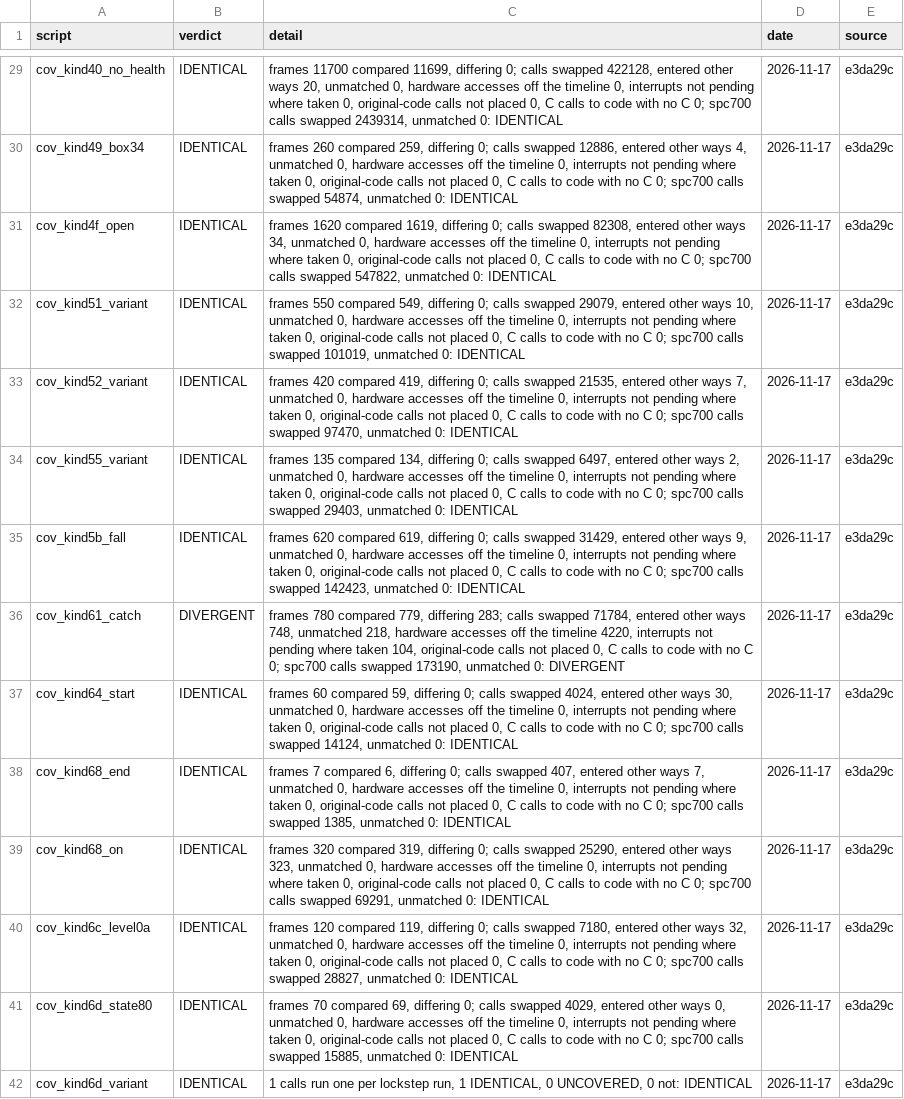
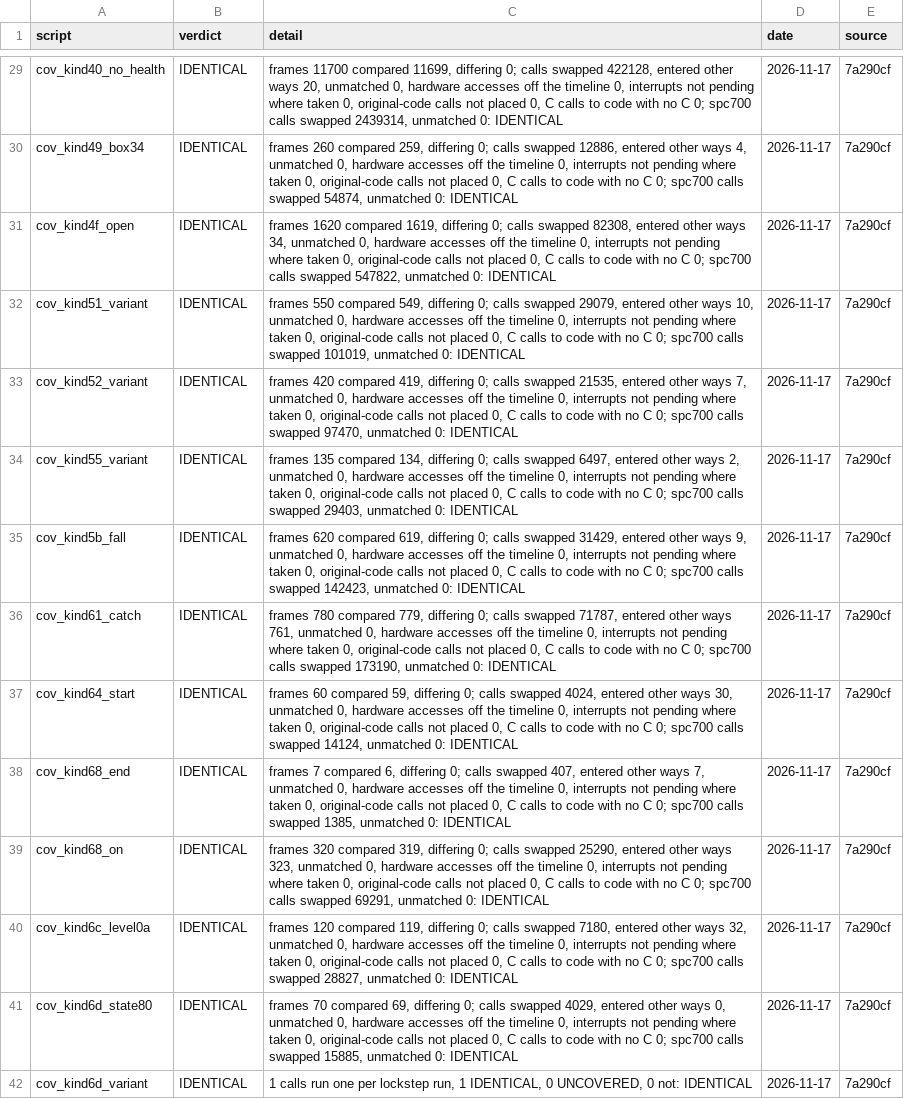
Before and after one commit to jeff-strutb/aladdinsvhc, a CSV file: config/aladdin/whole_image.csv, drawn as a sheet; only a part is shown, gaps mark what is left out; the diff covers the shown part only; the diff names each change by its address in the sheet, - before the commit and + after, or states it on an @@ line.

Commit message:
Ledgers at 7a290cf: 1054 routines behaviour exact (1047 byte exact), M1 64.2%, M2 63.4%; A7 all 161 scripts IDENTICAL

```diff
--- a/config/aladdin/whole_image.csv
+++ b/config/aladdin/whole_image.csv
-E29:E42 (source): e3da29c
+E29:E42 (source): 7a290cf
-B36 (verdict): DIVERGENT
+B36 (verdict): IDENTICAL
-C36 (detail): …779, differing 283; calls swapped 71784, entered other ways 748, unmatched 218, hardware accesses off the timeline 4220, interrupts not pending where taken 104, original-code calls not placed 0, C calls to code with no C 0; spc700 calls swapped 173190, unmatched 0: DIVERGENT
+C36 (detail): …779, differing 0; calls swapped 71787, entered other ways 761, unmatched 0, hardware accesses off the timeline 0, interrupts not pending where taken 0, original-code calls not placed 0, C calls to code with no C 0; spc700 calls swapped 173190, unmatched 0: IDENTICAL
```
Also changed, not shown: 148 edited cells elsewhere in this file, config/aladdin/t3_live.csv, 2 other files.
